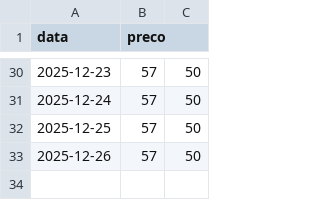
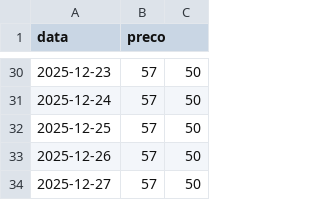
Before and after one commit to andreggarcia02/cotacoes-agro, a CSV file: historico/milho_dourados.csv, drawn as a sheet; only a part is shown, gaps mark what is left out; the diff names each change by its address in the sheet, - before the commit and + after, or states it on an @@ line.

```diff
--- a/historico/milho_dourados.csv
+++ b/historico/milho_dourados.csv
+row 34: 2025-12-27 | 57 | 50
```
Also changed, not shown: historico/sorgo_candidomota.csv.
